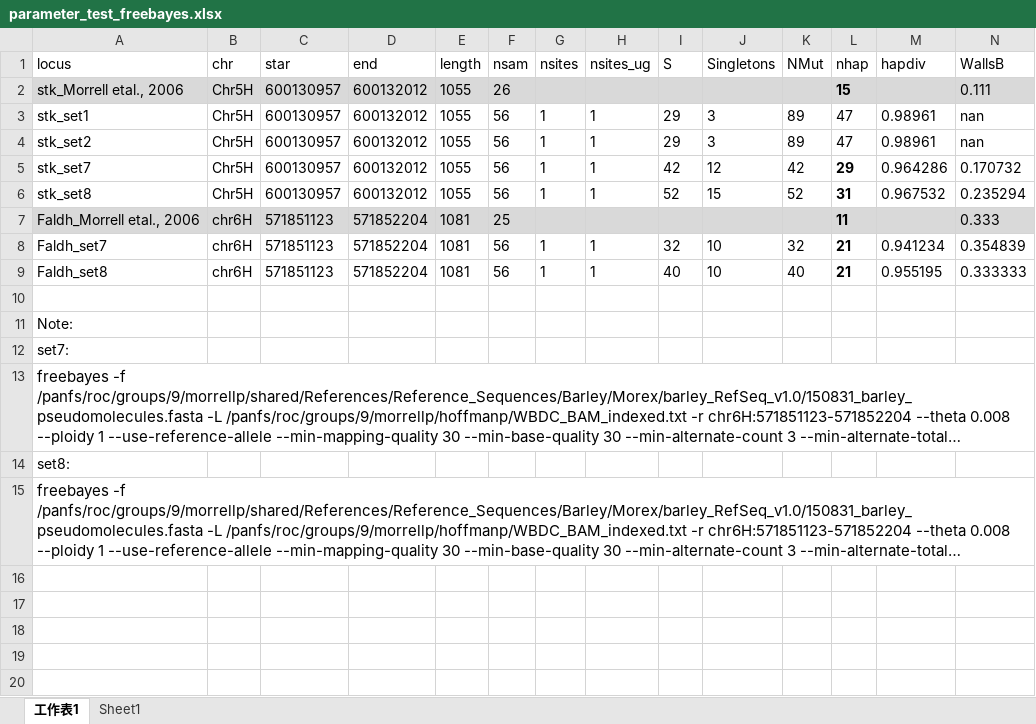
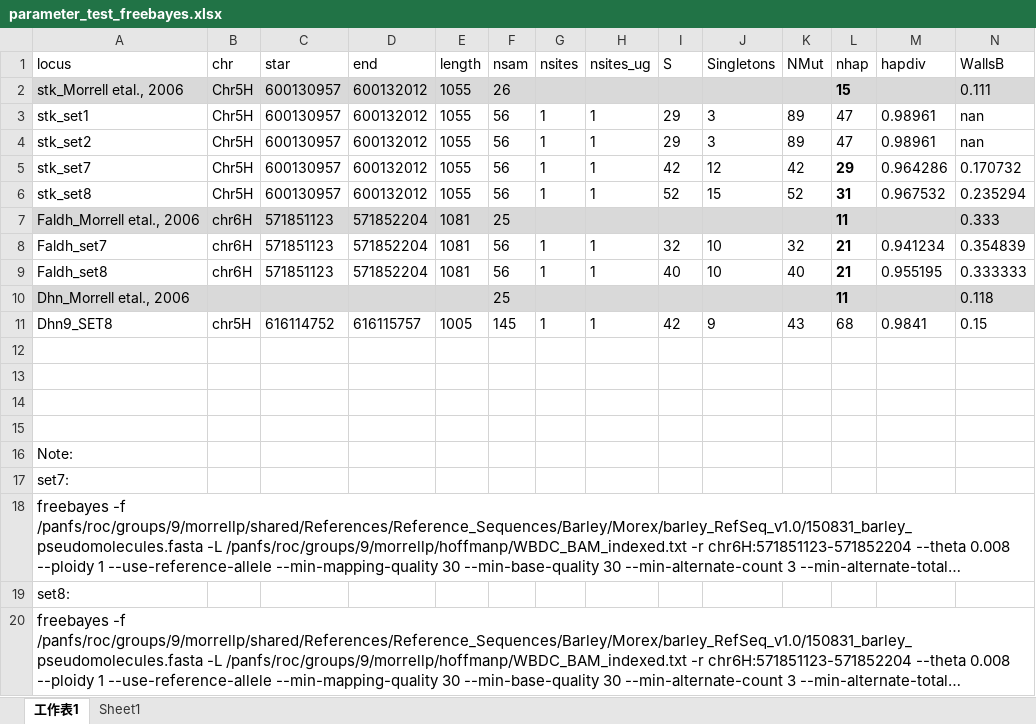
Before and after one commit to lilei1/Freebayes, an Excel workbook: parameter_test_freebayes.xlsx, sheet 工作表1, drawn as a sheet; only a part is shown; long unchanged cells end in …; values as stored, in another font and other column widths than the file's, no borders; rows hold the shown columns only; the diff names each change by its address in the sheet, - before the commit and + after, or states it on an @@ line.

Commit message:
Add files via upload

```diff
--- a/parameter_test_freebayes.xlsx (sheet 工作表1)
+++ b/parameter_test_freebayes.xlsx (sheet 工作表1)
+row 10: Dhn_Morrell etal., 2006 |  |  |  |  | 25 |  |  |  |  |  | 11 |  | 0.118
+row 11: Dhn9_SET8 | chr5H | 616114752 | 616115757 | 1005 | 145 | 1 | 1 | 42 | 9 | 43 | 68 | 0.9841 | 0.15
+row 12: (empty)
+row 13: (empty)
+row 14: (empty)
```
